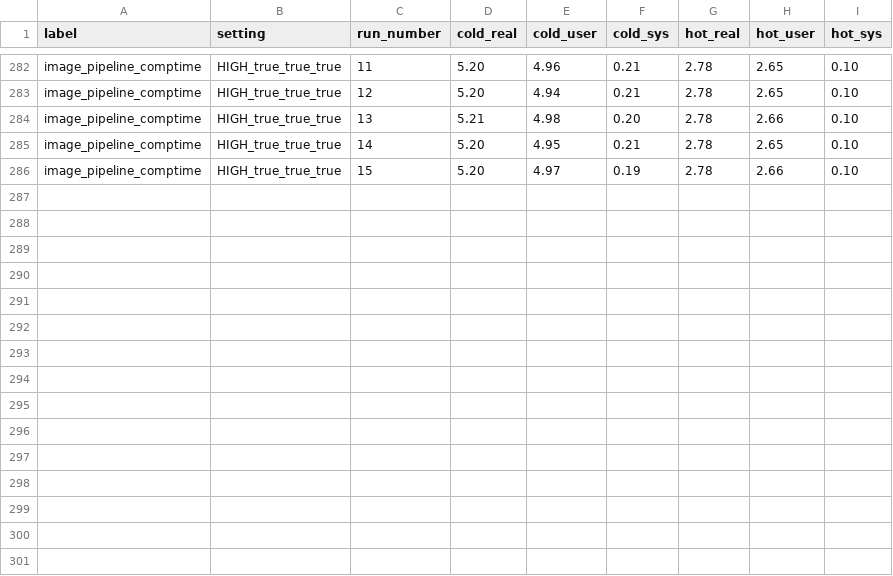
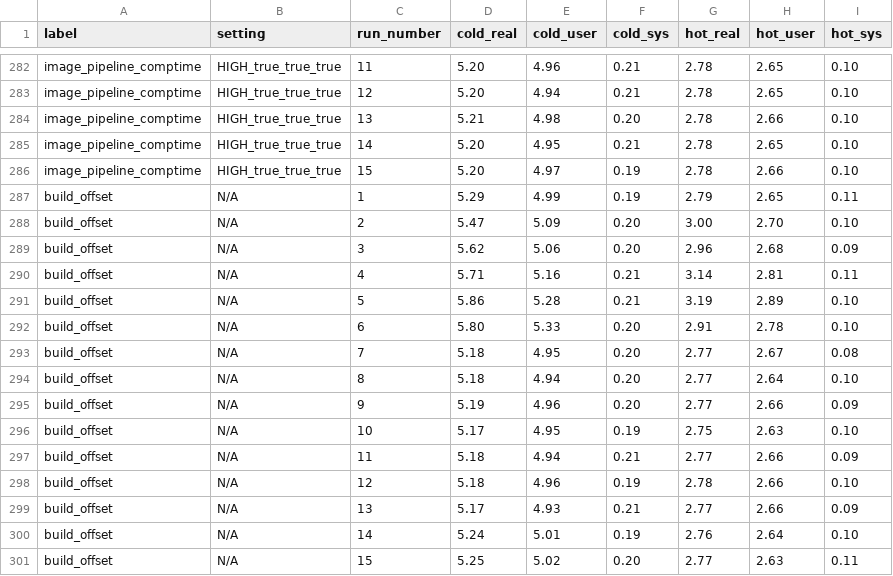
Before and after one commit to thomasisebeck/Research, a CSV file: cpp/build_times.csv, drawn as a sheet; only a part is shown, gaps mark what is left out; the diff names each change by its address in the sheet, - before the commit and + after, or states it on an @@ line.

Commit message:
lut build times plotted

```diff
--- a/cpp/build_times.csv
+++ b/cpp/build_times.csv
+row 287: build_offset | N/A | 1 | 5.29 | 4.99 | 0.19 | 2.79 | 2.65 | 0.11
+row 288: build_offset | N/A | 2 | 5.47 | 5.09 | 0.20 | 3.00 | 2.70 | 0.10
+row 289: build_offset | N/A | 3 | 5.62 | 5.06 | 0.20 | 2.96 | 2.68 | 0.09
+row 290: build_offset | N/A | 4 | 5.71 | 5.16 | 0.21 | 3.14 | 2.81 | 0.11
+row 291: build_offset | N/A | 5 | 5.86 | 5.28 | 0.21 | 3.19 | 2.89 | 0.10
+row 292: build_offset | N/A | 6 | 5.80 | 5.33 | 0.20 | 2.91 | 2.78 | 0.10
+row 293: build_offset | N/A | 7 | 5.18 | 4.95 | 0.20 | 2.77 | 2.67 | 0.08
+row 294: build_offset | N/A | 8 | 5.18 | 4.94 | 0.20 | 2.77 | 2.64 | 0.10
+row 295: build_offset | N/A | 9 | 5.19 | 4.96 | 0.20 | 2.77 | 2.66 | 0.09
+row 296: build_offset | N/A | 10 | 5.17 | 4.95 | 0.19 | 2.75 | 2.63 | 0.10
+row 297: build_offset | N/A | 11 | 5.18 | 4.94 | 0.21 | 2.77 | 2.66 | 0.09
+row 298: build_offset | N/A | 12 | 5.18 | 4.96 | 0.19 | 2.78 | 2.66 | 0.10
+row 299: build_offset | N/A | 13 | 5.17 | 4.93 | 0.21 | 2.77 | 2.66 | 0.09
+row 300: build_offset | N/A | 14 | 5.24 | 5.01 | 0.19 | 2.76 | 2.64 | 0.10
+row 301: build_offset | N/A | 15 | 5.25 | 5.02 | 0.20 | 2.77 | 2.63 | 0.11
```
Also changed, not shown: build_times_all.csv, runtime_times_all.csv, 38 other files.
